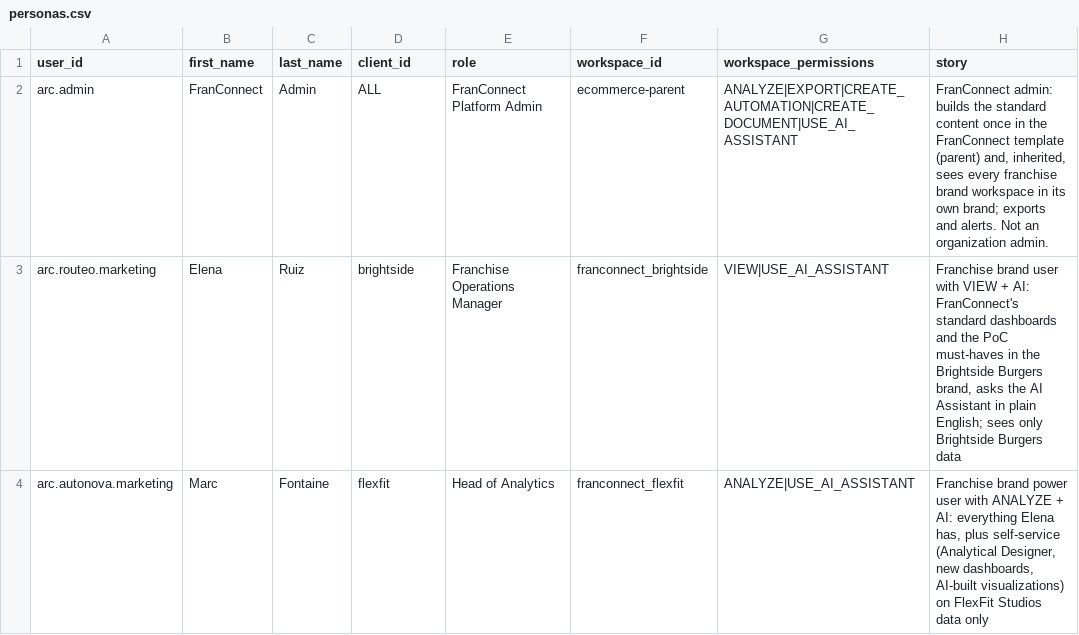
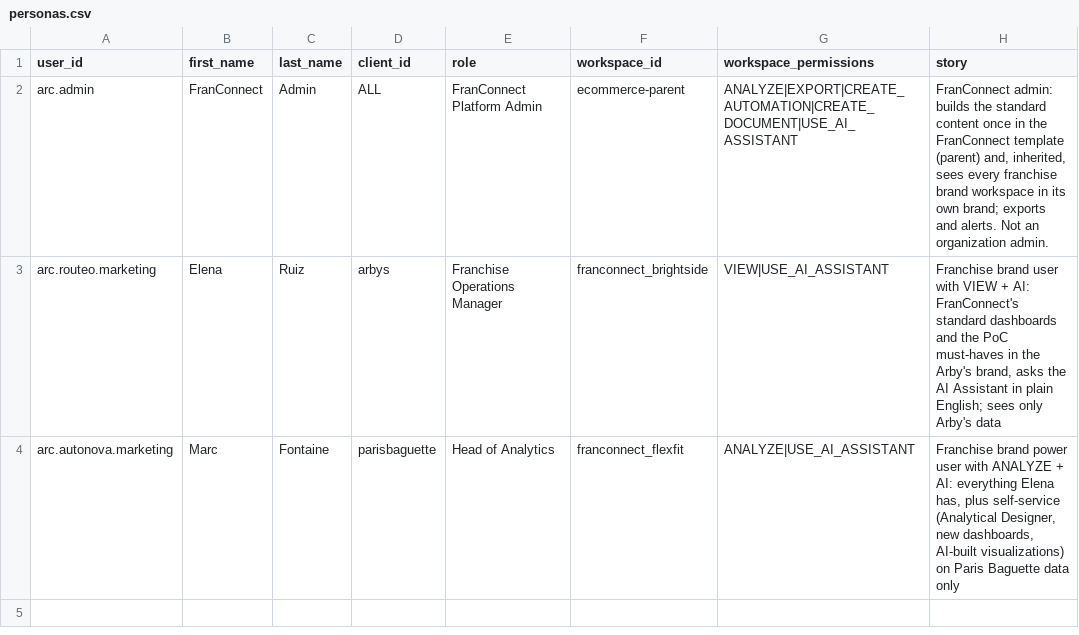
Before and after one commit to suszterova-sandra/arcane, a CSV file: franconnect/personas.csv, drawn as a sheet.

```diff
--- a/franconnect/personas.csv
+++ b/franconnect/personas.csv
@@ -2,3 +2,3 @@ user_id,first_name,last_name,client_id,role,workspace_id,workspace_permissions,s
 arc.admin,FranConnect,Admin,ALL,FranConnect Platform Admin,ecommerce-parent,ANALYZE|EXPORT|CREATE_AUTOMATION|CREATE_DOCUMENT|USE_AI_ASSISTANT,"FranConnect admin: builds the standard content once in the FranConnect template (parent) and, inherited, sees every franchise brand workspace in its own brand; exports and alerts. Not an organization admin."
-arc.routeo.marketing,Elena,Ruiz,brightside,Franchise Operations Manager,franconnect_brightside,VIEW|USE_AI_ASSISTANT,"Franchise brand user with VIEW + AI: FranConnect's standard dashboards and the PoC must-haves in the Brightside Burgers brand, asks the AI Assistant in plain English; sees only Brightside Burgers data"
-arc.autonova.marketing,Marc,Fontaine,flexfit,Head of Analytics,franconnect_flexfit,ANALYZE|USE_AI_ASSISTANT,"Franchise brand power user with ANALYZE + AI: everything Elena has, plus self-service (Analytical Designer, new dashboards, AI-built visualizations) on FlexFit Studios data only"
+arc.routeo.marketing,Elena,Ruiz,arbys,Franchise Operations Manager,franconnect_brightside,VIEW|USE_AI_ASSISTANT,"Franchise brand user with VIEW + AI: FranConnect's standard dashboards and the PoC must-haves in the Arby's brand, asks the AI Assistant in plain English; sees only Arby's data"
+arc.autonova.marketing,Marc,Fontaine,parisbaguette,Head of Analytics,franconnect_flexfit,ANALYZE|USE_AI_ASSISTANT,"Franchise brand power user with ANALYZE + AI: everything Elena has, plus self-service (Analytical Designer, new dashboards, AI-built visualizations) on Paris Baguette data only"
```
Also changed, not shown: 17 other files.
